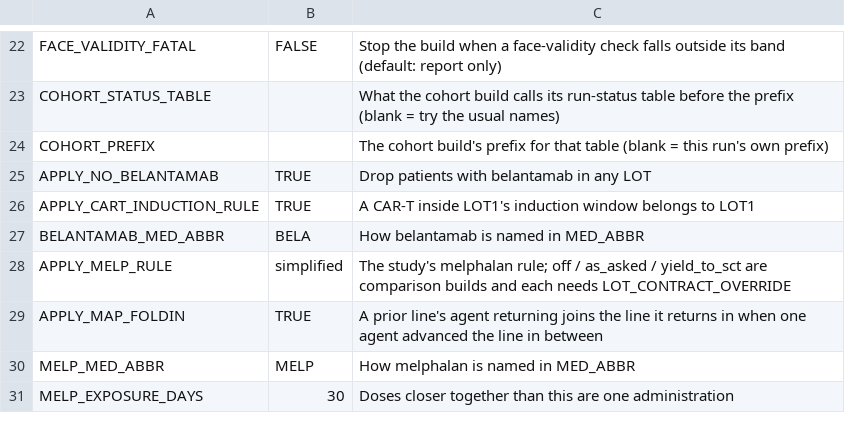
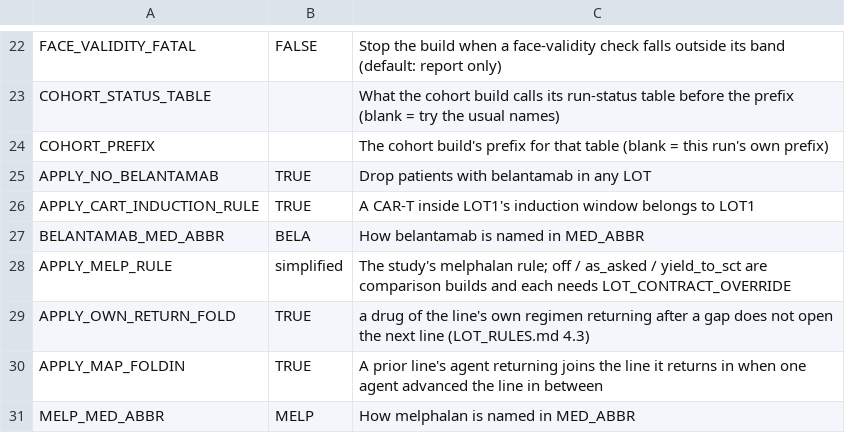
Before and after one commit to salzburry/julialot, a CSV file: Jul 28/lot/engine/config.csv, drawn as a sheet; only a part is shown, gaps mark what is left out; the shorter side is filled out with more unchanged rows.

```diff
--- a/Jul 28/lot/engine/config.csv
+++ b/Jul 28/lot/engine/config.csv
@@ -28,2 +28,3 @@ BELANTAMAB_MED_ABBR,BELA,How belantamab is named in MED_ABBR
 APPLY_MELP_RULE,simplified,The study's melphalan rule; off / as_asked / yield_to_sct are comparison builds and each needs LOT_CONTRACT_OVERRIDE
+APPLY_OWN_RETURN_FOLD,TRUE,a drug of the line's own regimen returning after a gap does not open the next line (LOT_RULES.md 4.3)
 APPLY_MAP_FOLDIN,TRUE,A prior line's agent returning joins the line it returns in when one agent advanced the line in between
```
Also changed, not shown: 20 other files.
